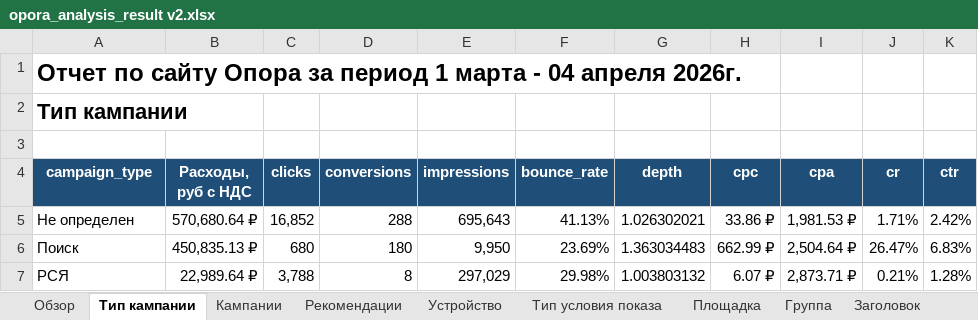
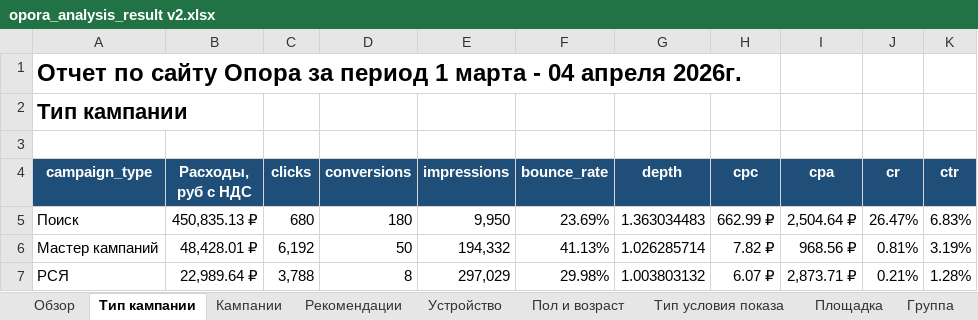
Before and after one commit to SKV580/yandex-direct-analytic-datas-project, an Excel workbook: out/opora_analysis_result v2.xlsx, sheet Тип кампании, drawn as a sheet; values as stored, in another font and other column widths than the file's, no borders; conditional formats and table styles not drawn; removed rows and columns are numbered as before the commit, all else as after; the diff names each change by its address in the sheet, - before the commit and + after, or states it on an @@ line.

```diff
--- a/out/opora_analysis_result v2.xlsx (sheet Тип кампании)
+++ b/out/opora_analysis_result v2.xlsx (sheet Тип кампании)
+sheet tab: Пол и возраст
-row 5: Не определен | 570,680.64 ₽ | 16,852 | 288 | 695,643 | 41.13% | 1.026302021 | 33.86 ₽ | 1,981.53 ₽ | 1.71% | 2.42%
+row 6: Мастер кампаний | 48,428.01 ₽ | 6,192 | 50 | 194,332 | 41.13% | 1.026285714 | 7.82 ₽ | 968.56 ₽ | 0.81% | 3.19%
```
Also changed, not shown: sheet Площадка, sheet Тип условия показа, sheet Устройство, sheet Изображение, sheet Группа, sheet Заголовок, 3 more sheets, other sheet tabs, out/opora_analysis_result.xlsx, 5 other files.
